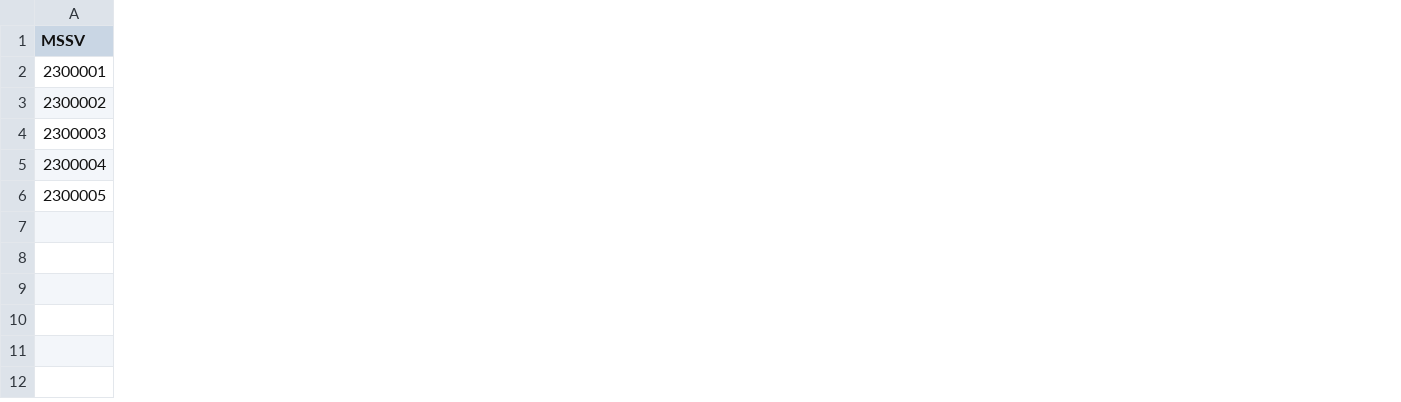
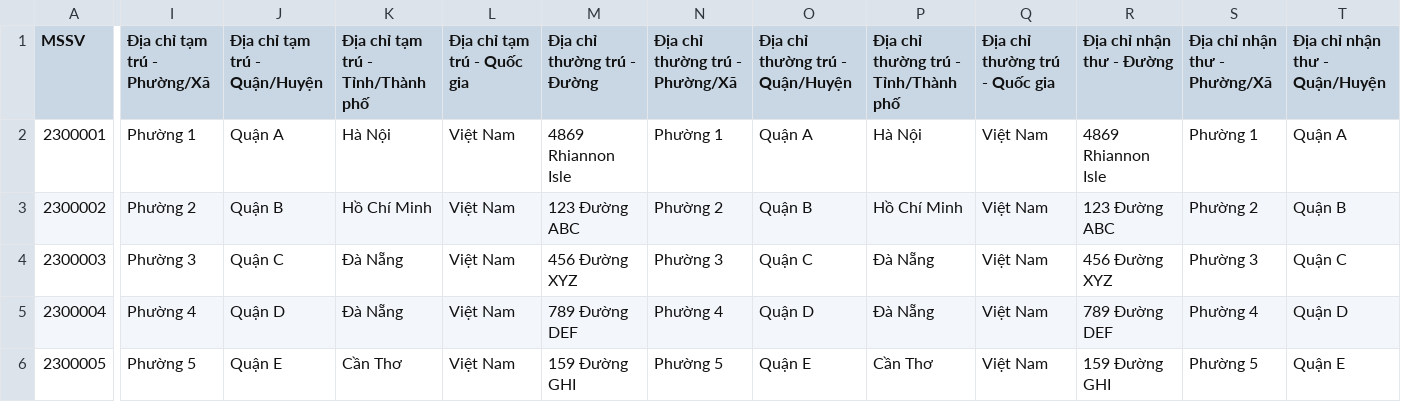
Before and after one commit to ThanhDuy190304/Group07-Ex-TKPM, a CSV file: server/data/in/students.csv, drawn as a sheet; only a part is shown, gaps mark what is left out; the diff covers the shown part only; the diff names each change by its address in the sheet, - before the commit and + after, or states it on an @@ line.

Commit message:
fix(BE): fix the upsertStudent in import service

```diff
--- a/server/data/in/students.csv
+++ b/server/data/in/students.csv
+column I (Địa chỉ tạm trú - Phường/Xã), rows 2-6: Phường 1 | Phường 2 | Phường 3 | Phường 4 | Phường 5
+column J (Địa chỉ tạm trú - Quận/Huyện), rows 2-6: Quận A | Quận B | Quận C | Quận D | Quận E
+column K (Địa chỉ tạm trú - Tỉnh/Thành phố), rows 2-6: Hà Nội | Hồ Chí Minh | Đà Nẵng | Đà Nẵng | Cần Thơ
+column L (Địa chỉ tạm trú - Quốc gia), rows 2-6: all Việt Nam
+column M (Địa chỉ thường trú - Đường), rows 2-6: 4869 Rhiannon Isle | 123 Đường ABC | 456 Đường XYZ | 789 Đường DEF | 159 Đường GHI
+column N (Địa chỉ thường trú - Phường/Xã), rows 2-6: Phường 1 | Phường 2 | Phường 3 | Phường 4 | Phường 5
+column O (Địa chỉ thường trú - Quận/Huyện), rows 2-6: Quận A | Quận B | Quận C | Quận D | Quận E
+column P, rows 1-6: Địa chỉ thường trú - Tỉnh/Thành phố | Hà Nội | Hồ Chí Minh | Đà Nẵng | Đà Nẵng | Cần Thơ
+column Q (Địa chỉ thường trú - Quốc gia), rows 2-6: all Việt Nam
+column R (Địa chỉ nhận thư - Đường), rows 2-6: 4869 Rhiannon Isle | 123 Đường ABC | 456 Đường XYZ | 789 Đường DEF | 159 Đường GHI
+column S (Địa chỉ nhận thư - Phường/Xã), rows 2-6: Phường 1 | Phường 2 | Phường 3 | Phường 4 | Phường 5
+column T (Địa chỉ nhận thư - Quận/Huyện), rows 2-6: Quận A | Quận B | Quận C | Quận D | Quận E
```
Also changed, not shown: 2 added columns and 26 edited cells elsewhere in this file, 1 other file.
